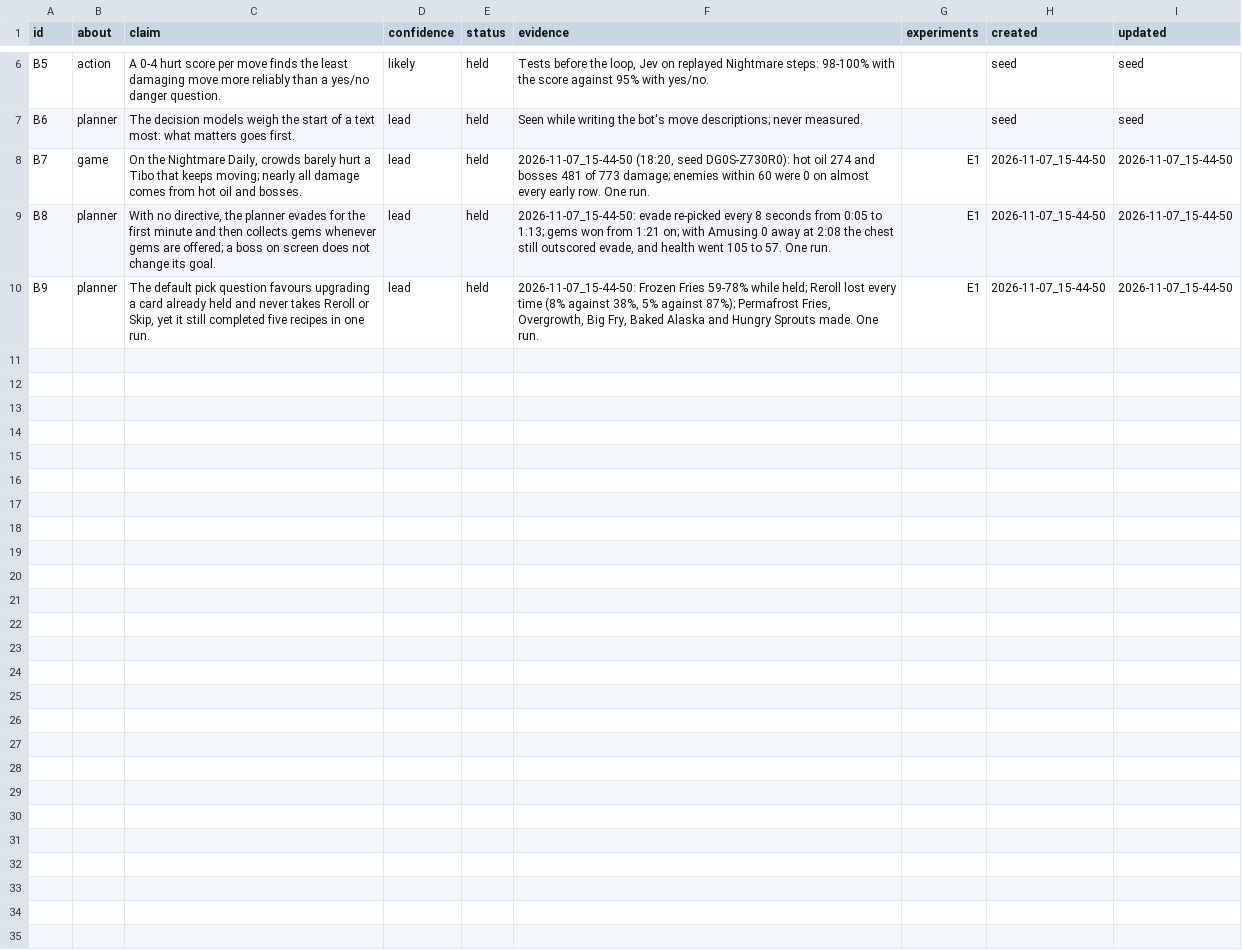
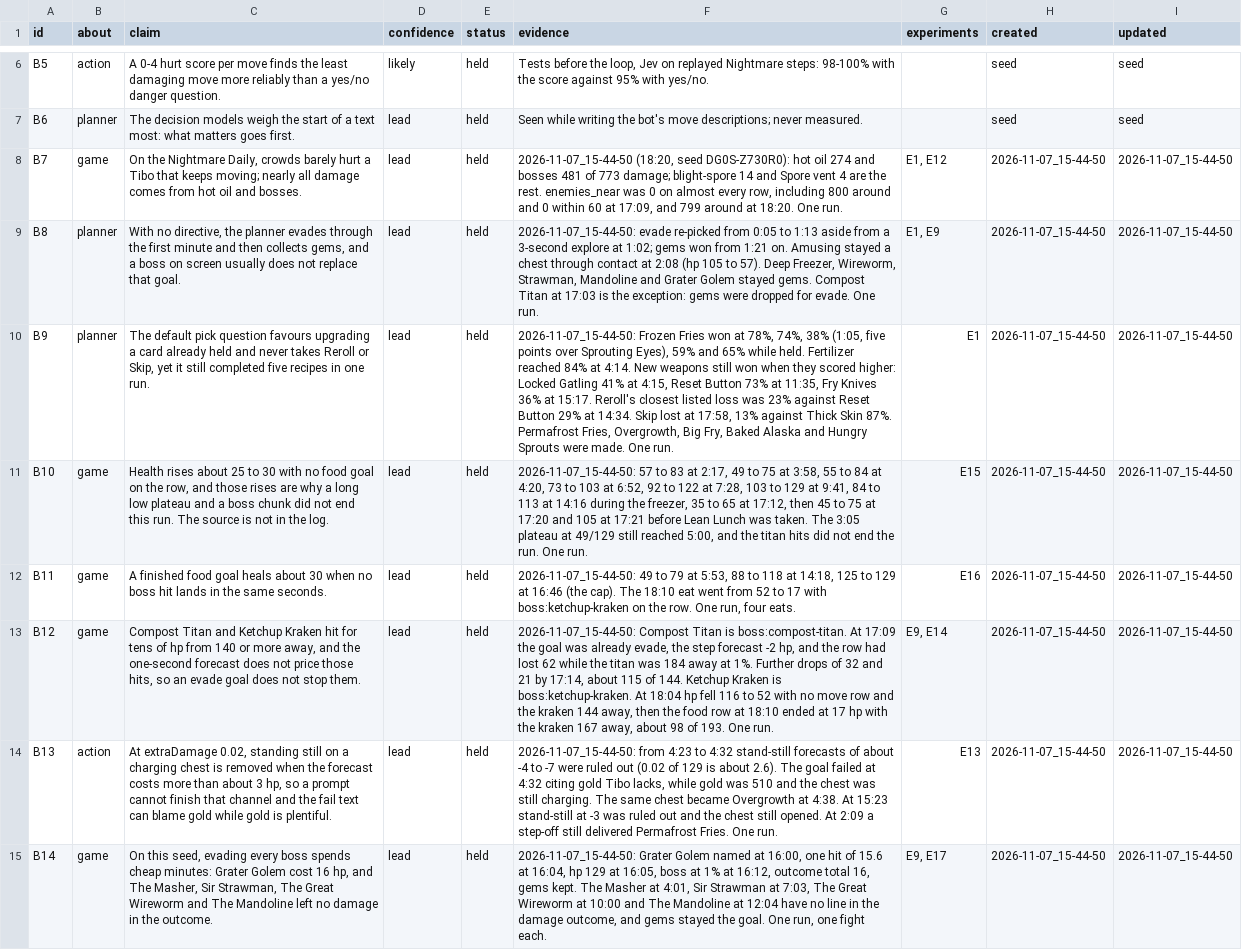
Before and after one commit to smirea/tibobit, a CSV file: gameplay/beliefs.csv, drawn as a sheet; only a part is shown, gaps mark what is left out; the diff names each change by its address in the sheet, - before the commit and + after, or states it on an @@ line.

Commit message:
docs(gameplay): review the 2026-11-07 15:44 run, lived 18:20, testing E1
E1 was carried out. The built-in templates and the default knobs ran the whole Nightmare Daily on seed DG0S-Z730R0, with no directive to follow. The prediction that this dies before 5:00 is refuted for this run: Tibo was level 21 at 60/129 at 4:56 and at 5:02, and the log ends at 18:20, level 75, 73630 kills, at 17/129. With no directive the planner evades, then collects gems, and opens chests in bursts that finished Permafrost Fries (2:09), Overgrowth (4:38), Big Fry (10:14), Baked Alaska (11:26) and Hungry Sprouts (14:24). Damage is hot oil (274) and bosses. Compost Titan (17:03) and Ketchup Kraken (18:04) are the late bosses, and the end row shows the same 17 hp as 18:10. One sample, and this is the only run on the seed.

Co-Authored-By: stefan <steven.mirea@gmail.com>

```diff
--- a/gameplay/beliefs.csv
+++ b/gameplay/beliefs.csv
-F8 (evidence): …773 damage; enemies within 60 were 0 on almost every early row. One run.
+F8 (evidence): …773 damage; blight-spore 14 and Spore vent 4 are the rest. enemies_near was 0 on almost every row, including 800 around and 0 within 60 at 17:09, and 799 around at 18:20. One run.
-G8 (experiments): E1
+G8 (experiments): E1, E12
-C9 (claim): …planner evades for the first minute and then collects gems whenever gems are offered; a boss on screen does not change its goal.
+C9 (claim): …planner evades through the first minute and then collects gems, and a boss on screen usually does not replace that goal.
-F9 (evidence): …evade re-picked every 8 seconds from 0:05 to 1:13; gems won from 1:21 on; with Amusing 0 away at 2:08 the chest still outscored evade, and health went 105 to 57. One run.
+F9 (evidence): …evade re-picked from 0:05 to 1:13 aside from a 3-second explore at 1:02; gems won from 1:21 on. Amusing stayed a chest through contact at 2:08 (hp 105 to 57). Deep Freezer, Wireworm, Strawman, Mandoline and Grater Golem stayed gems. Compost Titan at 17:03 is the exception: gems were dropped for evade. One run.
-G9 (experiments): E1
+G9 (experiments): E1, E9
-F10 (evidence): …Frozen Fries 59-78% while held; Reroll lost every time (8% against 38%, 5% against 87%); Permafrost Fries, Overgrowth, Big Fry, Baked Alaska and Hungry Sprouts made. One…
+F10 (evidence): …Frozen Fries won at 78%, 74%, 38% (1:05, five points over Sprouting Eyes), 59% and 65% while held. Fertilizer reached 84% at 4:14. New weapons still won when they scored higher: Locked Gatling 41% at 4:15, Reset Button 73% at 11:35, Fry Knives 36% at 15:17. Reroll's closest listed loss was 23% against Reset Button 29% at 14:34. Skip lost at 17:58, 13% against Thick Skin 87%. Permafrost Fries, Overgrowth, Big Fry, Baked Alaska and Hungry Sprouts were made. One…
+row 11: B10 | game | Health rises about 25 to 30 with no food goal on the row, and those rises are why a long low plateau and a boss chunk did not end this run. The source is not in the log. | lead | held | 2026-11-07_15-44-50: 57 to 83 at 2:17, 49 to 75 at 3:58, 55 to 84 at 4:20, 73 to 103 at 6:52, 92 to 122 at 7:28, 103 to 129 at 9:41, 84 to 113 at 14:16 during the freezer, 35 to 65 at 17:12, then 45 to 75 at 17:20 and 105 at 17:21 before Lean Lunch was taken. The 3:05 plateau at 49/129 still reached 5:00, and the titan hits did not end the run. One run. | E15 | 2026-11-07_15-44-50 | 2026-11-07_15-44-50
+row 12: B11 | game | A finished food goal heals about 30 when no boss hit lands in the same seconds. | lead | held | 2026-11-07_15-44-50: 49 to 79 at 5:53, 88 to 118 at 14:18, 125 to 129 at 16:46 (the cap). The 18:10 eat went from 52 to 17 with boss:ketchup-kraken on the row. One run, four eats. | E16 | 2026-11-07_15-44-50 | 2026-11-07_15-44-50
+row 13: B12 | game | Compost Titan and Ketchup Kraken hit for tens of hp from 140 or more away, and the one-second forecast does not price those hits, so an evade goal does not stop them. | lead | held | 2026-11-07_15-44-50: Compost Titan is boss:compost-titan. At 17:09 the goal was already evade, the step forecast -2 hp, and the row had lost 62 while the titan was 184 away at 1%. Further drops of 32 and 21 by 17:14, about 115 of 144. Ketchup Kraken is boss:ketchup-kraken. At 18:04 hp fell 116 to 52 with no move row and the kraken 144 away, then the food row at 18:10 ended at 17 hp with the kraken 167 away, about 98 of 193. One run. | E9, E14 | 2026-11-07_15-44-50 | 2026-11-07_15-44-50
+row 14: B13 | action | At extraDamage 0.02, standing still on a charging chest is removed when the forecast costs more than about 3 hp, so a prompt cannot finish that channel and the fail text can blame gold while gold is plentiful. | lead | held | 2026-11-07_15-44-50: from 4:23 to 4:32 stand-still forecasts of about -4 to -7 were ruled out (0.02 of 129 is about 2.6). The goal failed at 4:32 citing gold Tibo lacks, while gold was 510 and the chest was still charging. The same chest became Overgrowth at 4:38. At 15:23 stand-still at -3 was ruled out and the chest still opened. At 2:09 a step-off still delivered Permafrost Fries. One run. | E13 | 2026-11-07_15-44-50 | 2026-11-07_15-44-50
+row 15: B14 | game | On this seed, evading every boss spends cheap minutes: Grater Golem cost 16 hp, and The Masher, Sir Strawman, The Great Wireworm and The Mandoline left no damage in the outcome. | lead | held | 2026-11-07_15-44-50: Grater Golem named at 16:00, one hit of 15.6 at 16:04, hp 129 at 16:05, boss at 1% at 16:12, outcome total 16, gems kept. The Masher at 4:01, Sir Strawman at 7:03, The Great Wireworm at 10:00 and The Mandoline at 12:04 have no line in the damage outcome, and gems stayed the goal. One run, one fight each. | E9, E17 | 2026-11-07_15-44-50 | 2026-11-07_15-44-50
```
Also changed, not shown: gameplay/experiments.csv, 1 other file.
